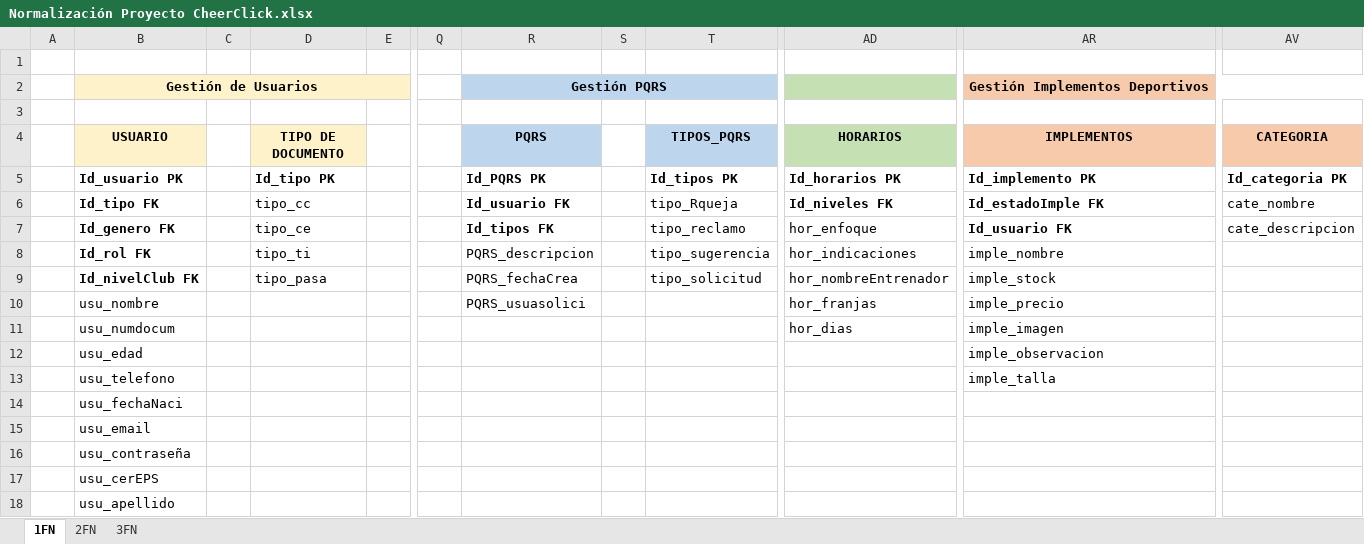
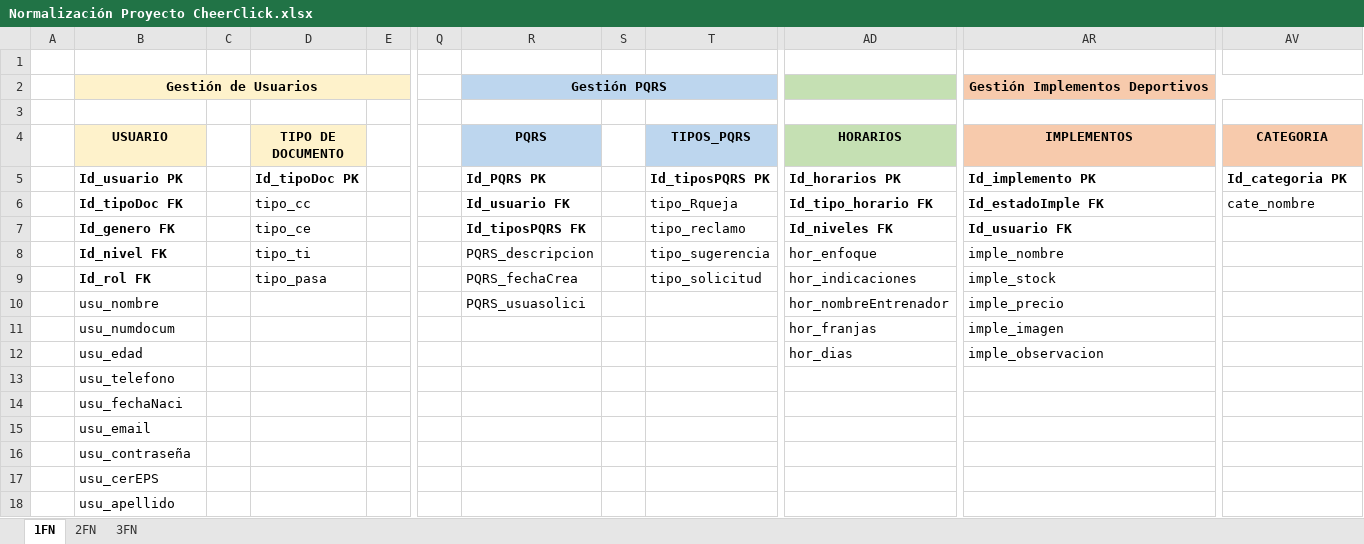
Before and after one commit to DONLEO21/Proyecto_CheerClick_Systems, an Excel workbook: Documentación/Trimestre III/Normalización Proyecto CheerClick.xlsx, sheet 1FN, drawn as a sheet; only a part is shown, gaps mark what is left out; values as stored, in another font and other column widths than the file's, no borders; charts and pictures not drawn; the diff names each change by its address in the sheet, - before the commit and + after, or states it on an @@ line.

```diff
--- a/Documentación/Trimestre III/Normalización Proyecto CheerClick.xlsx (sheet 1FN)
+++ b/Documentación/Trimestre III/Normalización Proyecto CheerClick.xlsx (sheet 1FN)
-D5 (TIPO DE DOCUMENTO): Id_tipo PK
+D5 (TIPO DE DOCUMENTO): Id_tipoDoc PK
-T5 (TIPOS_PQRS): Id_tipos PK
+T5 (TIPOS_PQRS): Id_tiposPQRS PK
-B6 (USUARIO): Id_tipo FK
+B6 (USUARIO): Id_tipoDoc FK
-AD6 (HORARIOS): Id_niveles FK
+AD6 (HORARIOS): Id_tipo_horario FK
-R7 (PQRS): Id_tipos FK
+R7 (PQRS): Id_tiposPQRS FK
-AD7 (HORARIOS): hor_enfoque
+AD7 (HORARIOS): Id_niveles FK
-AD7 bold: off
+AD7 bold: on
-AV7 (CATEGORIA): cate_descripcion
+AV7 (CATEGORIA): (empty)
-B8 (USUARIO): Id_rol FK
+B8 (USUARIO): Id_nivel FK
-AD8 (HORARIOS): hor_indicaciones
+AD8 (HORARIOS): hor_enfoque
-B9 (USUARIO): Id_nivelClub FK
+B9 (USUARIO): Id_rol FK
-AD9 (HORARIOS): hor_nombreEntrenador
+AD9 (HORARIOS): hor_indicaciones
-AD10 (HORARIOS): hor_franjas
+AD10 (HORARIOS): hor_nombreEntrenador
-AD11 (HORARIOS): hor_dias
+AD11 (HORARIOS): hor_franjas
-AD12 (HORARIOS): (empty)
+AD12 (HORARIOS): hor_dias
-AR13 (IMPLEMENTOS): imple_talla
+AR13 (IMPLEMENTOS): (empty)
```
Also changed, not shown: sheet 3FN, sheet 2FN.
